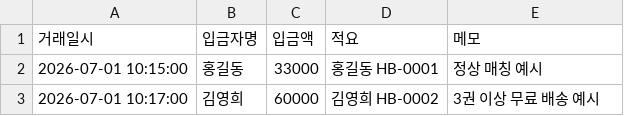
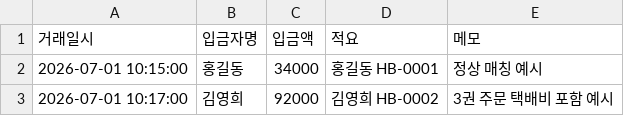
Before and after one commit to biguse74/honamnts, a CSV file: apps-script/sample-bank-transfers.csv, drawn as a sheet.

```diff
--- a/apps-script/sample-bank-transfers.csv
+++ b/apps-script/sample-bank-transfers.csv
@@ -1,3 +1,3 @@
 거래일시,입금자명,입금액,적요,메모
-2026-07-01 10:15:00,홍길동,33000,홍길동 HB-0001,정상 매칭 예시
-2026-07-01 10:17:00,김영희,60000,김영희 HB-0002,3권 이상 무료 배송 예시
+2026-07-01 10:15:00,홍길동,34000,홍길동 HB-0001,정상 매칭 예시
+2026-07-01 10:17:00,김영희,92000,김영희 HB-0002,3권 주문 택배비 포함 예시
```
Also changed, not shown: 5 other files.
